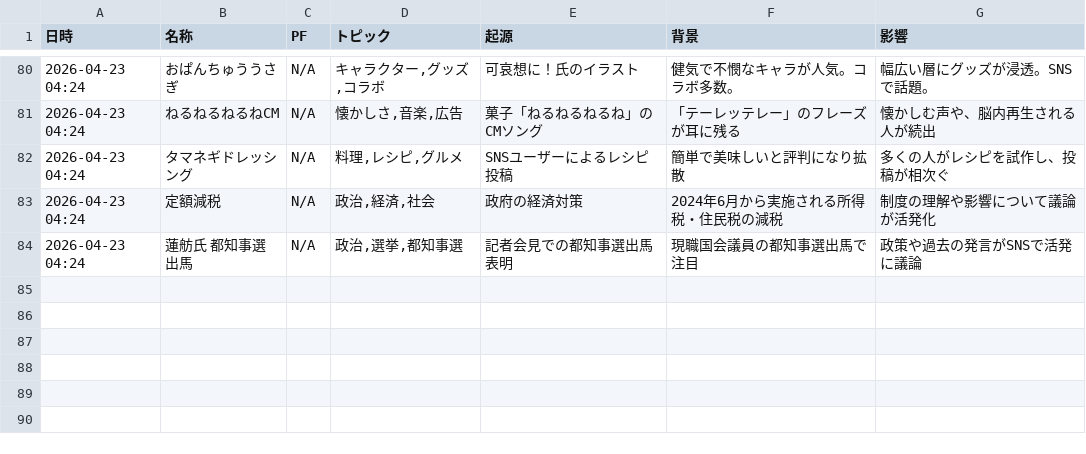
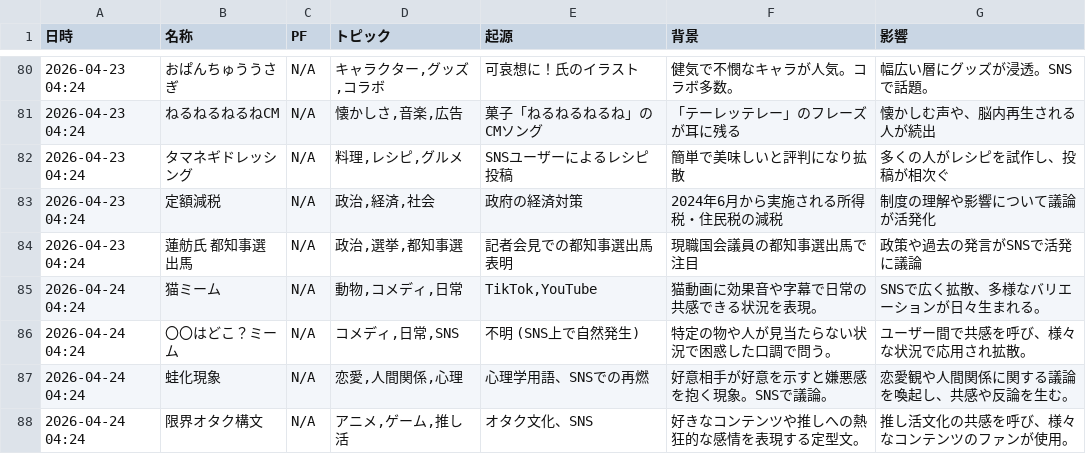
Before and after one commit to Hamaaan/sns-meme-reporting-jp, a CSV file: data/2026/2026-04_meme_trends.csv, drawn as a sheet; only a part is shown, gaps mark what is left out; the diff names each change by its address in the sheet, - before the commit and + after, or states it on an @@ line.

```diff
--- a/data/2026/2026-04_meme_trends.csv
+++ b/data/2026/2026-04_meme_trends.csv
+row 85: 2026-04-24 04:24 | 猫ミーム | N/A | 動物,コメディ,日常 | TikTok,YouTube | 猫動画に効果音や字幕で日常の共感できる状況を表現。 | SNSで広く拡散、多様なバリエーションが日々生まれる。
+row 86: 2026-04-24 04:24 | 〇〇はどこ？ミーム | N/A | コメディ,日常,SNS | 不明 (SNS上で自然発生) | 特定の物や人が見当たらない状況で困惑した口調で問う。 | ユーザー間で共感を呼び、様々な状況で応用され拡散。
+row 87: 2026-04-24 04:24 | 蛙化現象 | N/A | 恋愛,人間関係,心理 | 心理学用語、SNSでの再燃 | 好意相手が好意を示すと嫌悪感を抱く現象。SNSで議論。 | 恋愛観や人間関係に関する議論を喚起し、共感や反論を生む。
+row 88: 2026-04-24 04:24 | 限界オタク構文 | N/A | アニメ,ゲーム,推し活 | オタク文化、SNS | 好きなコンテンツや推しへの熱狂的な感情を表現する定型文。 | 推し活文化の共感を呼び、様々なコンテンツのファンが使用。
```
Also changed, not shown: 1 other file.
